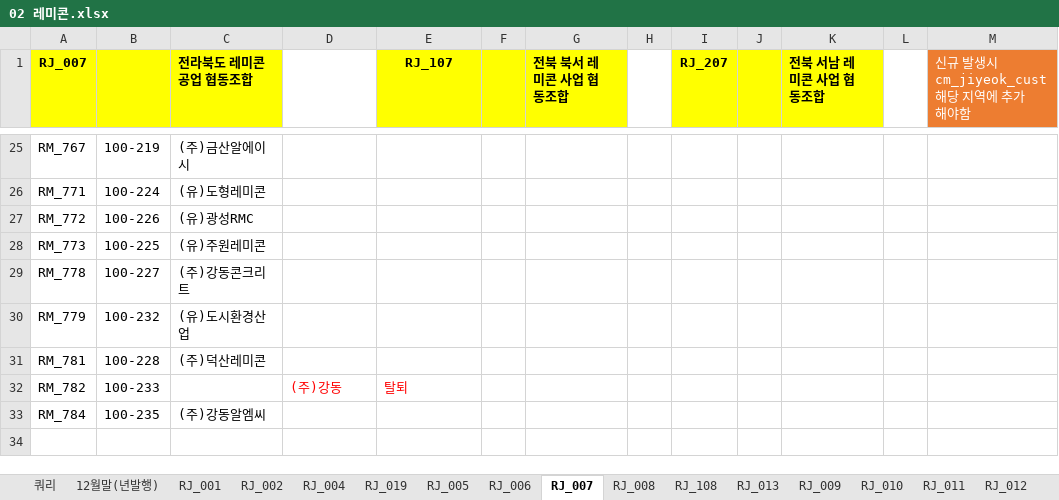
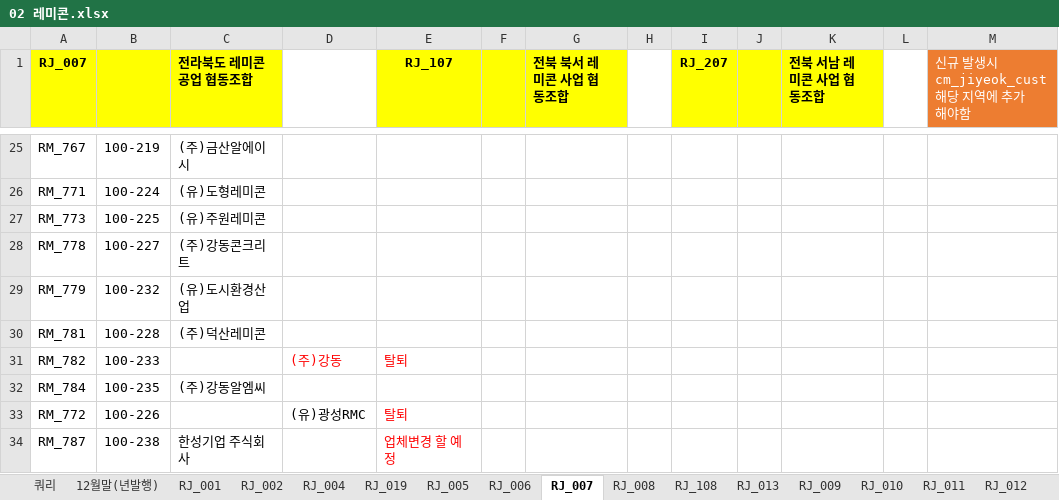
Before and after one commit to lovelhn/02_GimaekBill, an Excel workbook: 02 레미콘.xlsx, sheet RJ_007, drawn as a sheet; only a part is shown, gaps mark what is left out; values as stored, in another font and other column widths than the file's, no borders; removed rows and columns are numbered as before the commit, all else as after; the diff names each change by its address in the sheet, - before the commit and + after, or states it on an @@ line.

```diff
--- a/02 레미콘.xlsx (sheet RJ_007)
+++ b/02 레미콘.xlsx (sheet RJ_007)
-row 27: RM_772 | 100-226 | (유)광성RMC
+row 33: RM_772 | 100-226 |  | (유)광성RMC | 탈퇴
+row 34: RM_787 | 100-238 | 한성기업 주식회사 |  | 업체변경 할 예정
```
Also changed, not shown: sheet RJ_006, sheet RJ_004, sheet RJ_005, sheet RJ_009, sheet RJ_019, sheet RJ_010, formulas that keep their value, hidden cells, 01 회원사사용료현황(2020년).xlsx, 03 아스콘.xlsx.
